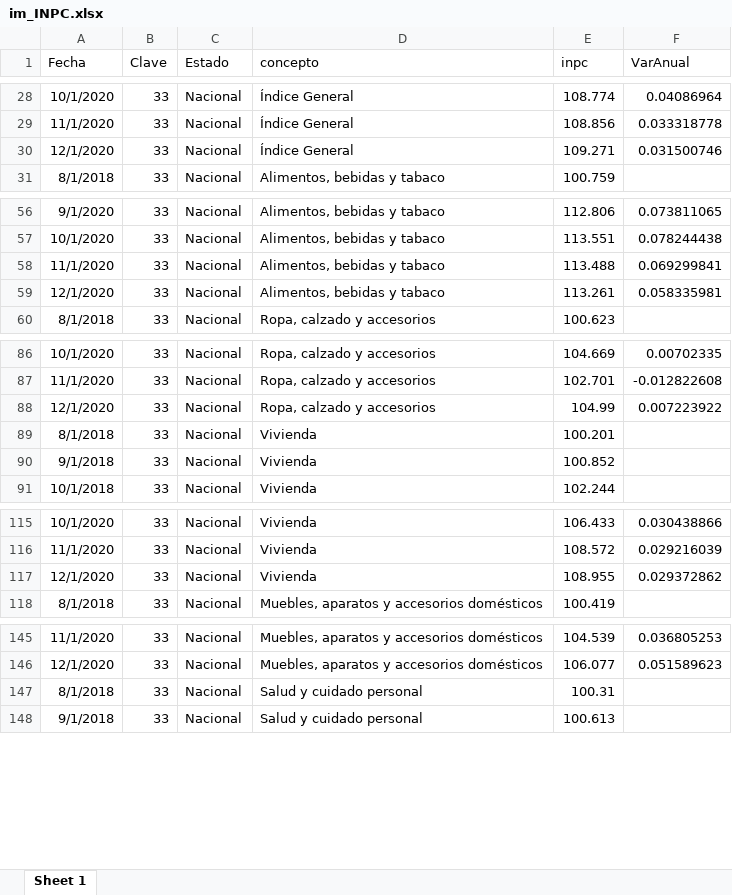
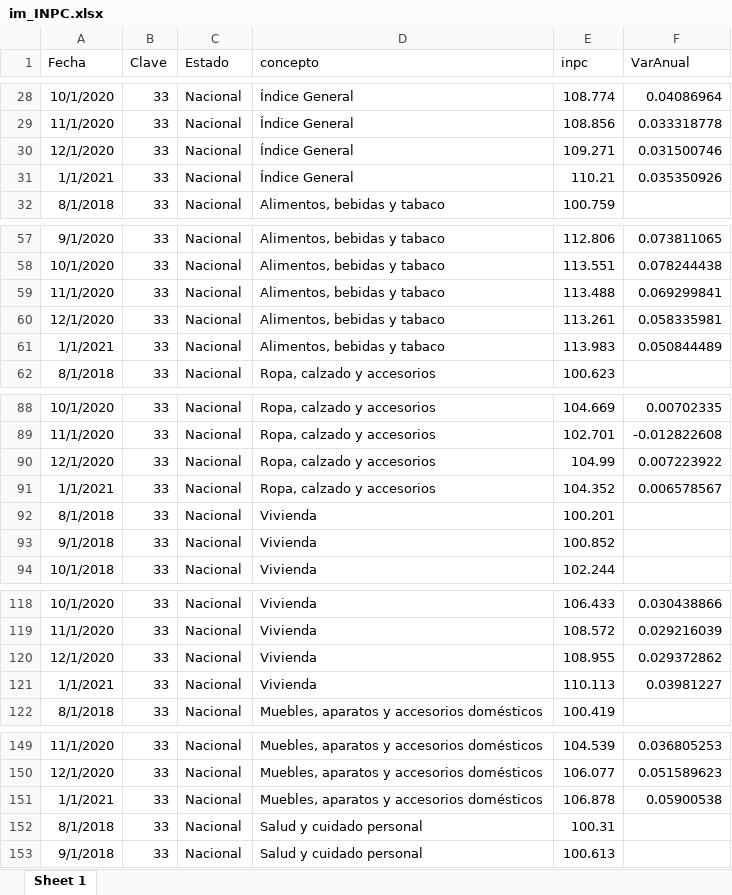
Before and after one commit to RobGalac/sectores_economicos, an Excel workbook: im_INPC.xlsx, sheet Sheet 1, drawn as a sheet; only a part is shown, gaps mark what is left out; values as stored, in another font and other column widths than the file's, no borders; the diff covers the shown part only; the diff names each change by its address in the sheet, - before the commit and + after, or states it on an @@ line.

Commit message:
push

```diff
--- a/im_INPC.xlsx (sheet Sheet 1)
+++ b/im_INPC.xlsx (sheet Sheet 1)
+row 31: 1/1/2021 | 33 | Nacional | Índice General | 110.21 | 0.035350926
+row 61: 1/1/2021 | 33 | Nacional | Alimentos, bebidas y tabaco | 113.983 | 0.050844489
+row 91: 1/1/2021 | 33 | Nacional | Ropa, calzado y accesorios | 104.352 | 0.006578567
+row 121: 1/1/2021 | 33 | Nacional | Vivienda | 110.113 | 0.03981227
+row 151: 1/1/2021 | 33 | Nacional | Muebles, aparatos y accesorios domésticos | 106.878 | 0.05900538
```
Also changed, not shown: 292 added rows elsewhere in this sheet.
